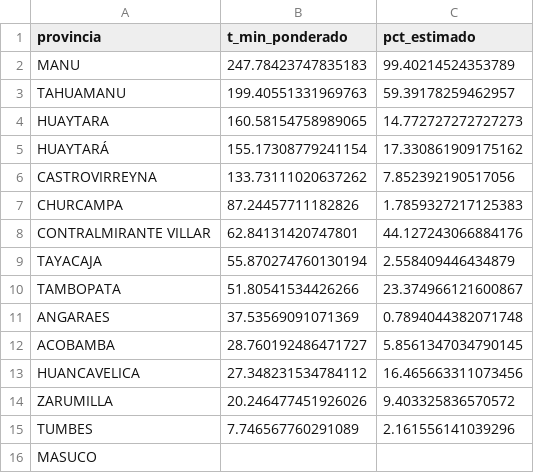
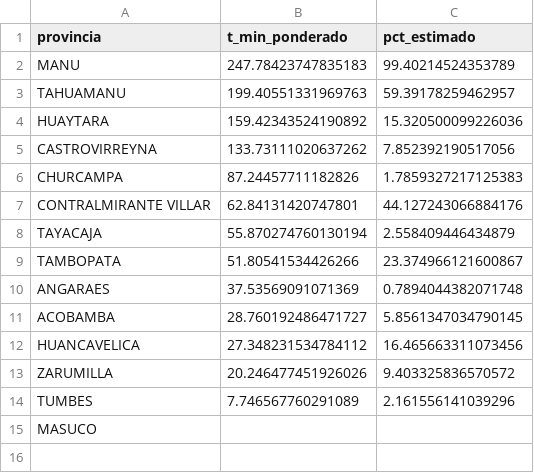
Before and after one commit to henryluis0603/Llupton_Henry_HW_02_202602, a CSV file: data/outputs/access_by_provincia.csv, drawn as a sheet.

```diff
--- a/data/outputs/access_by_provincia.csv
+++ b/data/outputs/access_by_provincia.csv
@@ -3,4 +3,3 @@ MANU,247.78423747835183,99.40214524353789
 TAHUAMANU,199.40551331969763,59.39178259462957
-HUAYTARA,160.58154758989065,14.772727272727273
-HUAYTARÁ,155.17308779241154,17.330861909175162
+HUAYTARA,159.42343524190892,15.320500099226036
 CASTROVIRREYNA,133.73111020637262,7.852392190517056
```
Also changed, not shown: data/outputs/access_by_distrito.csv, 11 other files.
